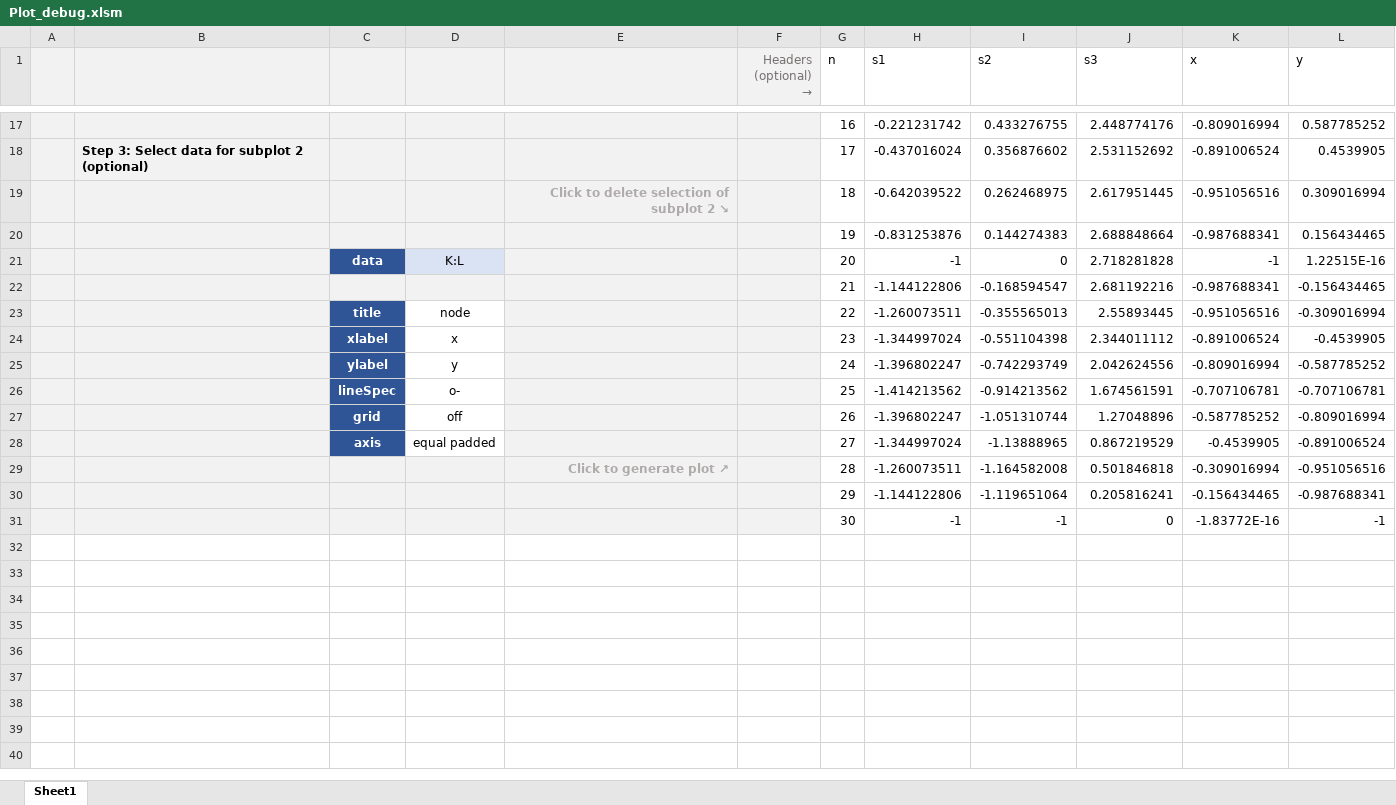
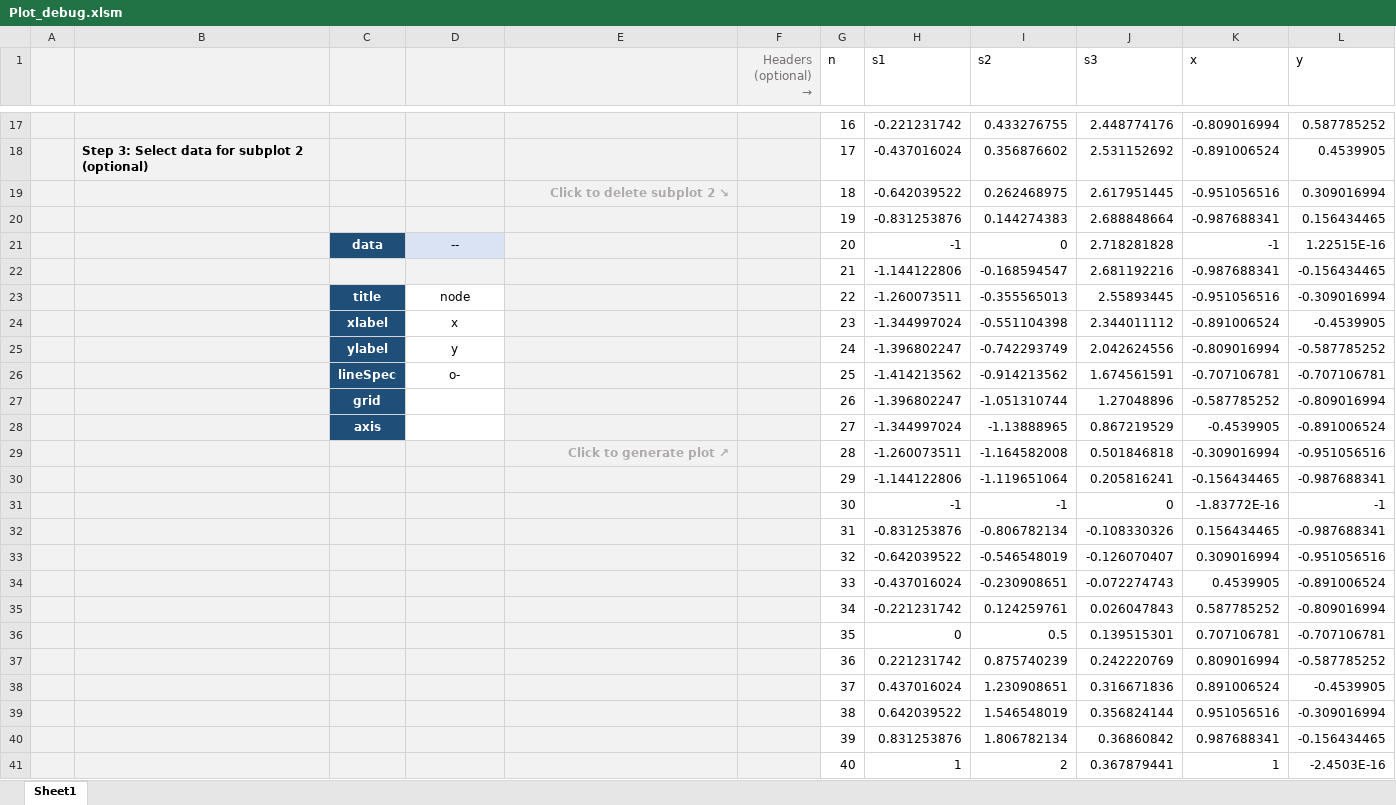
Before and after one commit to MlHsieh/easy-excel-plot, an Excel workbook: xlsm/Plot_debug.xlsm, sheet Sheet1, drawn as a sheet; only a part is shown, gaps mark what is left out; values as stored, in another font and other column widths than the file's, no borders; charts and pictures not drawn; the diff covers the shown part only; the diff names each change by its address in the sheet, - before the commit and + after, or states it on an @@ line.

Commit message:
Add option buttons for grid
- Minor UI change:
  Options of grid control: off (default), on, minor

```diff
--- a/xlsm/Plot_debug.xlsm (sheet Sheet1)
+++ b/xlsm/Plot_debug.xlsm (sheet Sheet1)
-E19: Click to delete selection of subplot 2 ↘
+E19: Click to delete subplot 2 ↘
-C21 fill: #2F5597
+C21 fill: #1F4E79
-D21: K:L
+D21: --
-C23:C28 fill: #2F5597
+C23:C28 fill: #1F4E79
-D27: off
+D27: (empty)
-D28: equal padded
+D28: (empty)
+row 32:  |  |  |  |  |  | 31 | -0.831253876 | -0.806782134 | -0.108330326 | 0.156434465 | -0.987688341
+row 33:  |  |  |  |  |  | 32 | -0.642039522 | -0.546548019 | -0.126070407 | 0.309016994 | -0.951056516
+row 34:  |  |  |  |  |  | 33 | -0.437016024 | -0.230908651 | -0.072274743 | 0.4539905 | -0.891006524
+row 35:  |  |  |  |  |  | 34 | -0.221231742 | 0.124259761 | 0.026047843 | 0.587785252 | -0.809016994
+row 36:  |  |  |  |  |  | 35 | 0 | 0.5 | 0.139515301 | 0.707106781 | -0.707106781
+row 37:  |  |  |  |  |  | 36 | 0.221231742 | 0.875740239 | 0.242220769 | 0.809016994 | -0.587785252
+row 38:  |  |  |  |  |  | 37 | 0.437016024 | 1.230908651 | 0.316671836 | 0.891006524 | -0.4539905
+row 39:  |  |  |  |  |  | 38 | 0.642039522 | 1.546548019 | 0.356824144 | 0.951056516 | -0.309016994
+row 40:  |  |  |  |  |  | 39 | 0.831253876 | 1.806782134 | 0.36860842 | 0.987688341 | -0.156434465
+row 41:  |  |  |  |  |  | 40 | 1 | 2 | 0.367879441 | 1 | -2.4503E-16
```
Also changed, not shown: 2 edited cells elsewhere in this sheet, formulas that keep their value, charts or pictures, xlsm/Plot.xlsm, 2 other files.
